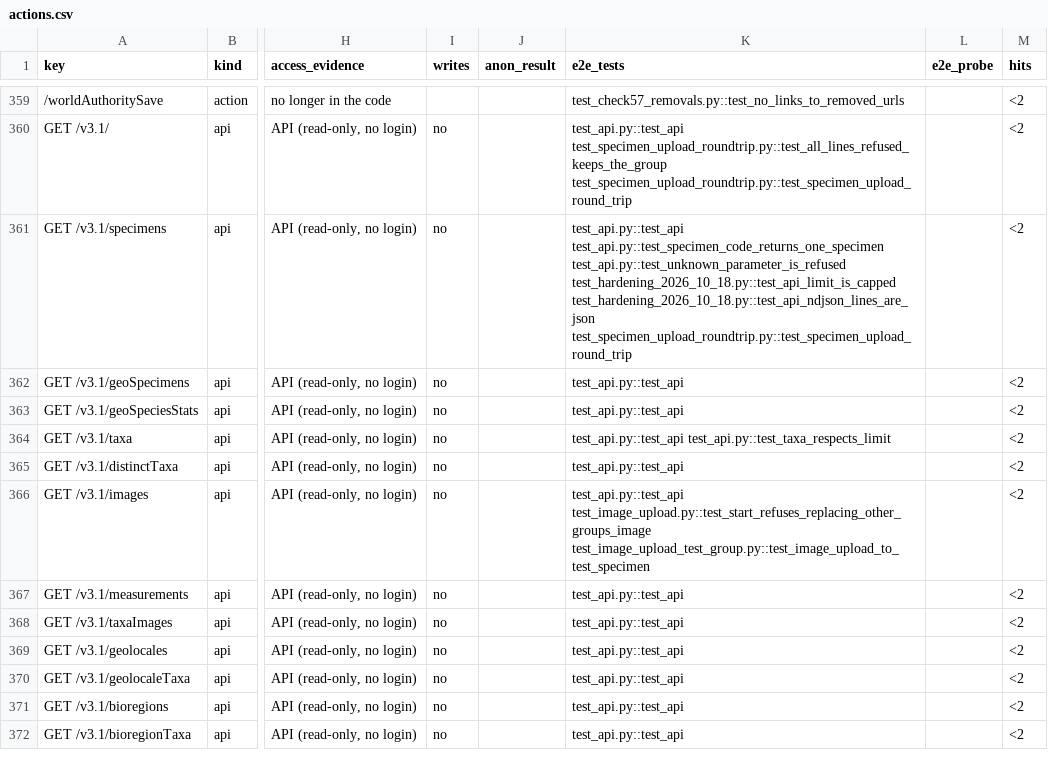
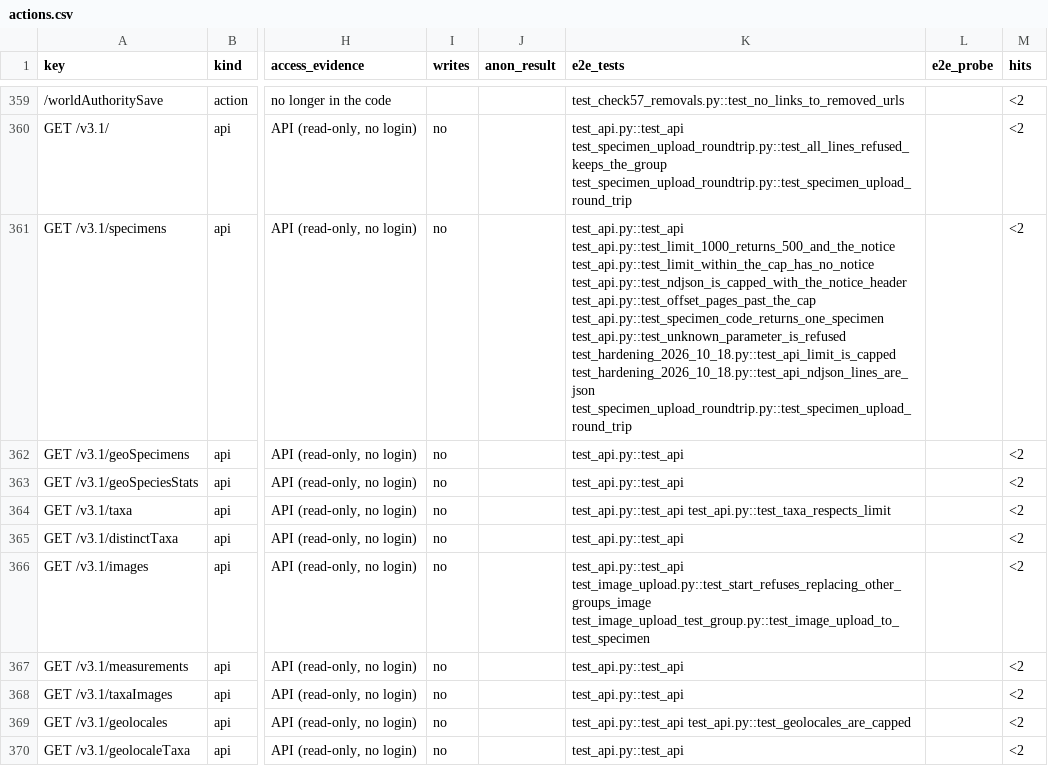
Before and after one commit to calacademy-research/antweb, a CSV file: docs/catalog/actions.csv, drawn as a sheet; only a part is shown, gaps mark what is left out; the shorter side is filled out with more unchanged rows; the diff names each change by its address in the sheet, - before the commit and + after, or states it on an @@ line.

```diff
--- a/docs/catalog/actions.csv
+++ b/docs/catalog/actions.csv
-K361 (e2e_tests): test_api.py::test_api test_api.py::test_specimen_code_returns_one_specimen test_api.py::test_unknown_parameter_is_refused…
+K361 (e2e_tests): test_api.py::test_api test_api.py::test_limit_1000_returns_500_and_the_notice test_api.py::test_limit_within_the_cap_has_no_notice test_api.py::test_ndjson_is_capped_with_the_notice_header test_api.py::test_offset_pages_past_the_cap test_api.py::test_specimen_code_returns_one_specimen test_api.py::test_unknown_parameter_is_refused…
-K369 (e2e_tests): test_api.py::test_api
+K369 (e2e_tests): test_api.py::test_api test_api.py::test_geolocales_are_capped
```
Also changed, not shown: 7 other files.
